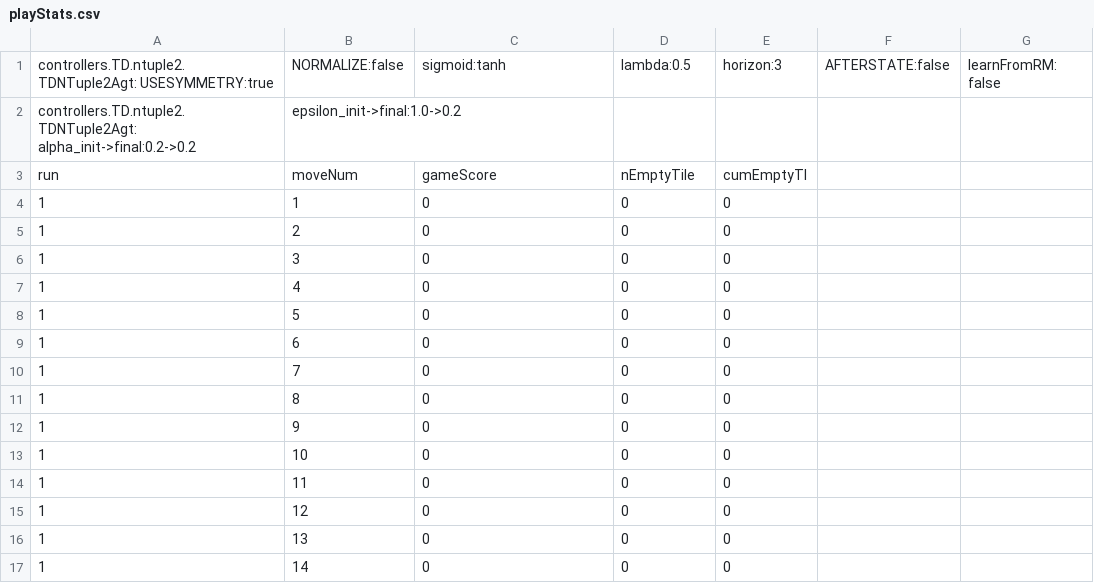
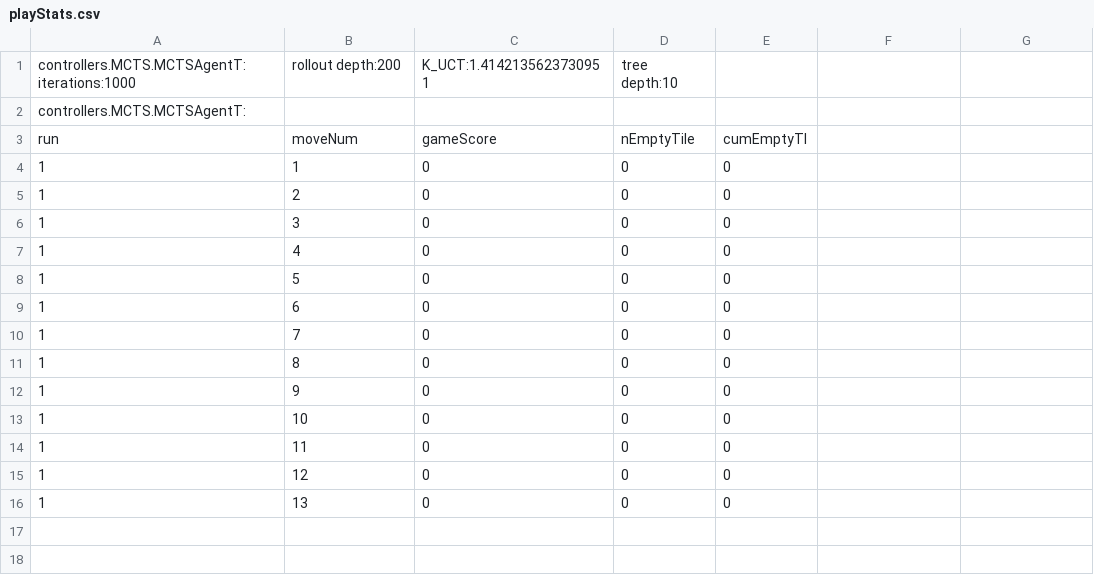
Before and after one commit to WolfgangKonen/GBG, a CSV file: agents/Hex/05/csv/playStats.csv, drawn as a sheet; removed rows and columns are numbered as before the commit, all else as after; the diff names each change by its address in the sheet, - before the commit and + after, or states it on an @@ line.

```diff
--- a/agents/Hex/05/csv/playStats.csv
+++ b/agents/Hex/05/csv/playStats.csv
-row 1: controllers.TD.ntuple2.TDNTuple2Agt: USESYMMETRY:true | NORMALIZE:false | sigmoid:tanh | lambda:0.5 | horizon:3 | AFTERSTATE:false | learnFromRM: false
-row 2: controllers.TD.ntuple2.TDNTuple2Agt: alpha_init->final:0.2->0.2 | epsilon_init->final:1.0->0.2
+row 1: controllers.MCTS.MCTSAgentT: iterations:1000 | rollout depth:200 | K_UCT:1.4142135623730951 | tree depth:10
+row 2: controllers.MCTS.MCTSAgentT:
-row 17: 1 | 14 | 0 | 0 | 0
```
Also changed, not shown: 53 other files.
